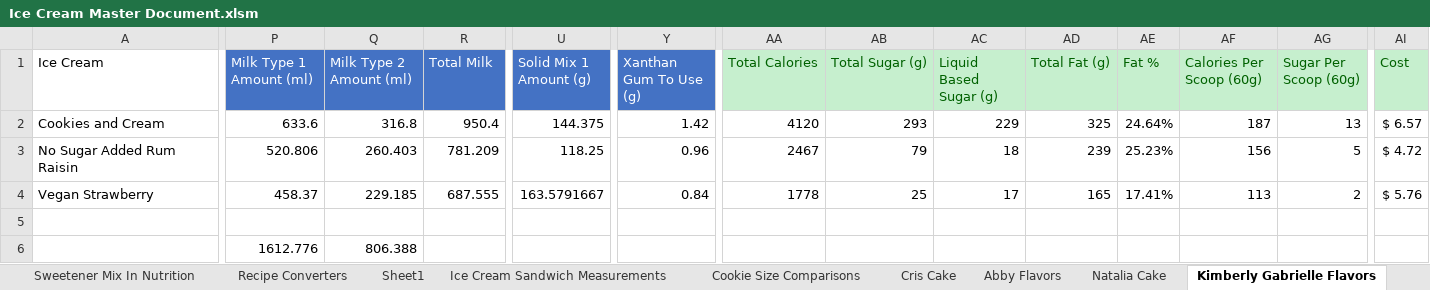
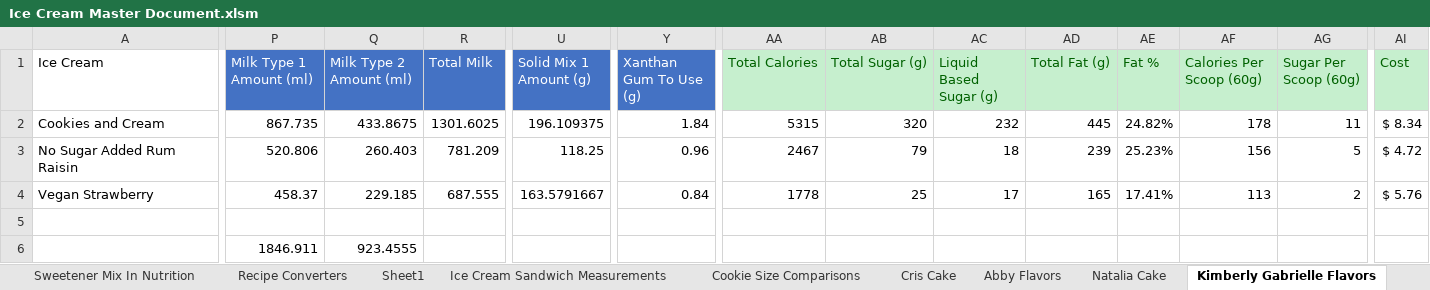
Before and after one commit to Micbro14/MicahsCookiesAndCreamsOrdering, an Excel workbook: Ice Cream Master Document.xlsm, sheet Kimberly Gabrielle Flavors, drawn as a sheet; only a part is shown, gaps mark what is left out; values as stored, in another font and other column widths than the file's, no borders; removed rows and columns are numbered as before the commit, all else as after; rows hold the shown columns only; the diff covers the shown part only; the diff names each change by its address in the sheet, - before the commit and + after, or states it on an @@ line.

```diff
--- a/Ice Cream Master Document.xlsm (sheet Kimberly Gabrielle Flavors)
+++ b/Ice Cream Master Document.xlsm (sheet Kimberly Gabrielle Flavors)
-P2 (Milk Type 1 Amount (ml)): 633.6
+P2 (Milk Type 1 Amount (ml)): 867.735
-Q2 (Milk Type 2 Amount (ml)): 316.8
+Q2 (Milk Type 2 Amount (ml)): 433.8675
-R2 (Total Milk): 950.4
+R2 (Total Milk): 1301.6025
-U2 (Solid Mix 1 Amount (g)): 144.375
+U2 (Solid Mix 1 Amount (g)): 196.109375
-Y2 (Xanthan Gum To Use (g)): 1.42
+Y2 (Xanthan Gum To Use (g)): 1.84
-AA2 (Total Calories): 4120
+AA2 (Total Calories): 5315
-AB2 (Total Sugar (g)): 293
+AB2 (Total Sugar (g)): 320
-AC2 (Liquid Based Sugar (g)): 229
+AC2 (Liquid Based Sugar (g)): 232
-AD2 (Total Fat (g)): 325
+AD2 (Total Fat (g)): 445
-AE2 (Fat %): 24.64%
+AE2 (Fat %): 24.82%
-AF2 (Calories Per Scoop (60g)): 187
+AF2 (Calories Per Scoop (60g)): 178
-AG2 (Sugar Per Scoop (60g)): 13
+AG2 (Sugar Per Scoop (60g)): 11
-AI2 (Cost): $ 6.57
+AI2 (Cost): $ 8.34
-row 6:  | 1612.776 | 806.388
+row 6:  | 1846.911 | 923.4555
```
Also changed, not shown: 1 edited cell elsewhere in this sheet, sheet Testing Flavors, sheet Premade Flavors, sheet Daniel BDay Flavors, sheet Noah Work, sheet 60th flavors, sheet Ice Cream Orders, 7 more sheets, other sheet tabs, formulas that keep their value, charts or pictures, 2 other files.
